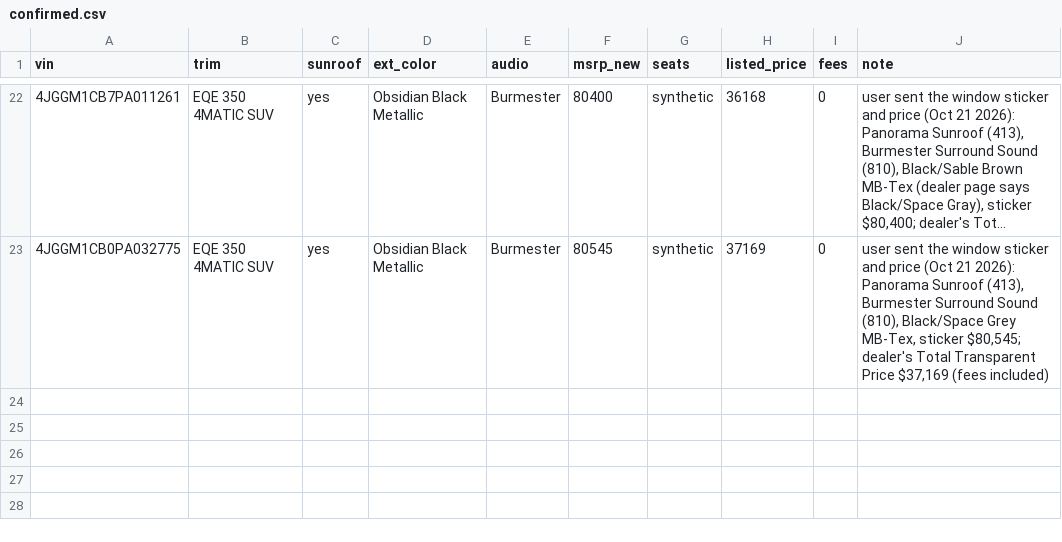
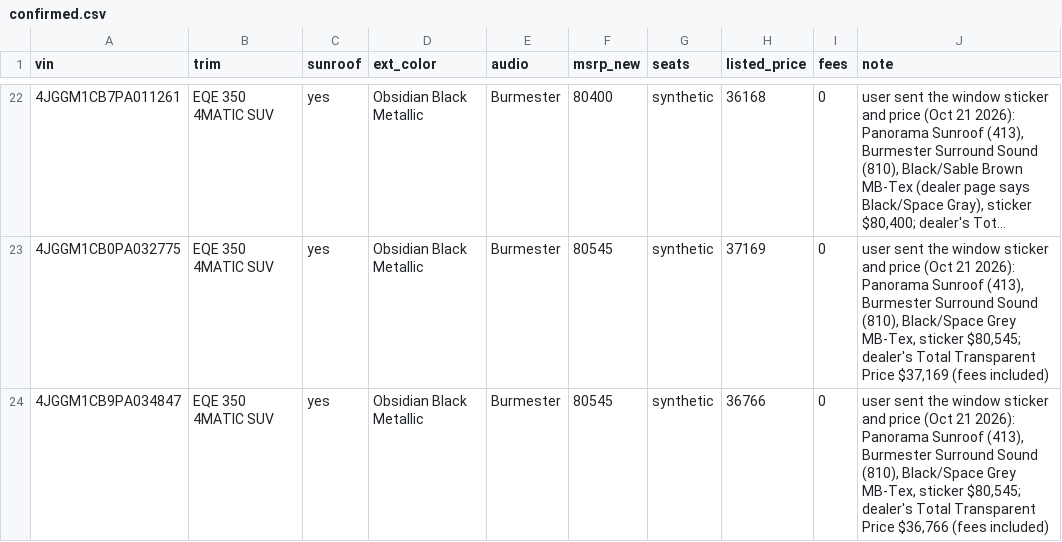
Before and after one commit to jhpdrbl/Car-finder-Ross, a CSV file: data/confirmed.csv, drawn as a sheet; only a part is shown, gaps mark what is left out; long unchanged cells end in …; the diff names each change by its address in the sheet, - before the commit and + after, or states it on an @@ line.

```diff
--- a/data/confirmed.csv
+++ b/data/confirmed.csv
+row 24: 4JGGM1CB9PA034847 | EQE 350 4MATIC SUV | yes | Obsidian Black Metallic | Burmester | 80545 | synthetic | 36766 | 0 | user sent the window sticker and price (Oct 21 2026): Panorama Sunroof (413), Burmester Surround Sound (810), Black/Space Grey MB-Tex, sticker $80,545; dealer's Total Transparent Price $36,766 (fees included)
```
Also changed, not shown: 2 other files.
